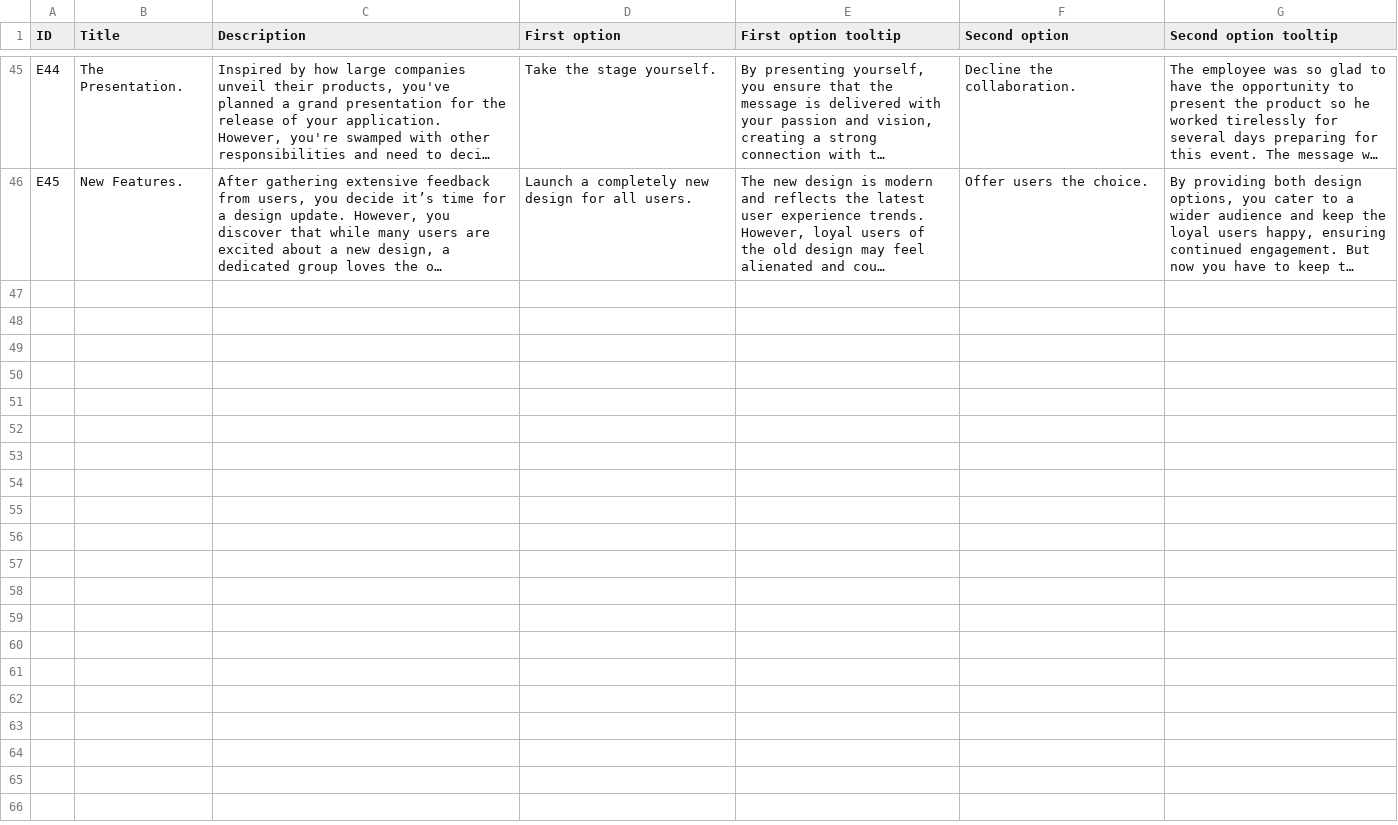
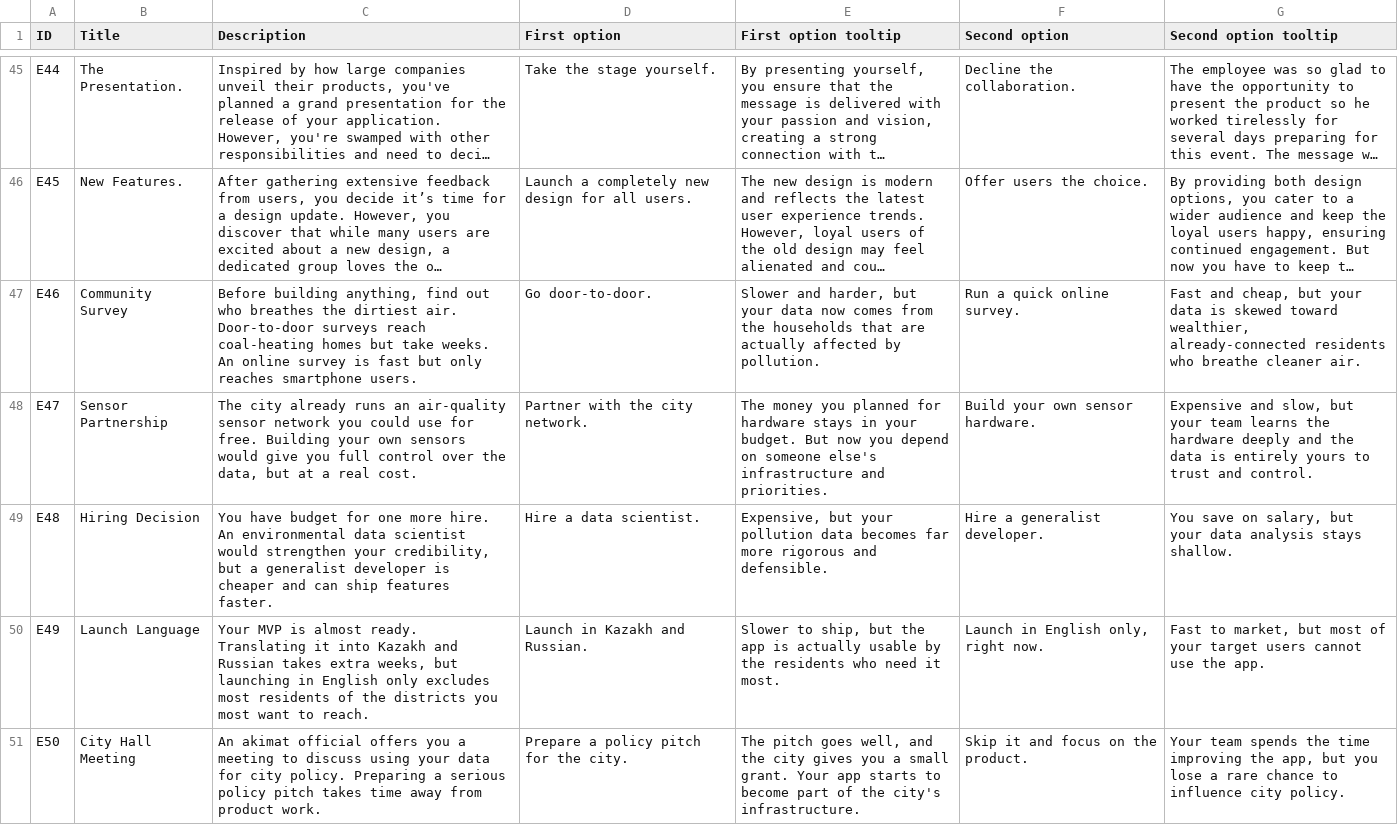
Before and after one commit to Kazakh-British-Technical-University/dpgsim, a CSV file: dpg_sim_export/Data/en/Events.csv, drawn as a sheet; only a part is shown, gaps mark what is left out; long unchanged cells end in …; the diff covers the shown part only; the diff names each change by its address in the sheet, - before the commit and + after, or states it on an @@ line.

Commit message:
Add English texts for Clear Skies events E46-E54

```diff
--- a/dpg_sim_export/Data/en/Events.csv
+++ b/dpg_sim_export/Data/en/Events.csv
+row 47: E46 | Community Survey | Before building anything, find out who breathes the dirtiest air. Door-to-door surveys reach coal-heating homes but take weeks. An online survey is fast but only reaches smartphone users. | Go door-to-door. | Slower and harder, but your data now comes from the households that are actually affected by pollution. | Run a quick online survey. | Fast and cheap, but your data is skewed toward wealthier, already-connected residents who breathe cleaner air.
+row 48: E47 | Sensor Partnership | The city already runs an air-quality sensor network you could use for free. Building your own sensors would give you full control over the data, but at a real cost. | Partner with the city network. | The money you planned for hardware stays in your budget. But now you depend on someone else's infrastructure and priorities. | Build your own sensor hardware. | Expensive and slow, but your team learns the hardware deeply and the data is entirely yours to trust and control.
+row 49: E48 | Hiring Decision | You have budget for one more hire. An environmental data scientist would strengthen your credibility, but a generalist developer is cheaper and can ship features faster. | Hire a data scientist. | Expensive, but your pollution data becomes far more rigorous and defensible. | Hire a generalist developer. | You save on salary, but your data analysis stays shallow.
+row 50: E49 | Launch Language | Your MVP is almost ready. Translating it into Kazakh and Russian takes extra weeks, but launching in English only excludes most residents of the districts you most want to reach. | Launch in Kazakh and Russian. | Slower to ship, but the app is actually usable by the residents who need it most. | Launch in English only, right now. | Fast to market, but most of your target users cannot use the app.
+row 51: E50 | City Hall Meeting | An akimat official offers you a meeting to discuss using your data for city policy. Preparing a serious policy pitch takes time away from product work. | Prepare a policy pitch for the city. | The pitch goes well, and the city gives you a small grant. Your app starts to become part of the city's infrastructure. | Skip it and focus on the product. | Your team spends the time improving the app, but you lose a rare chance to influence city policy.
```
Also changed, not shown: 4 added rows elsewhere in this file.
